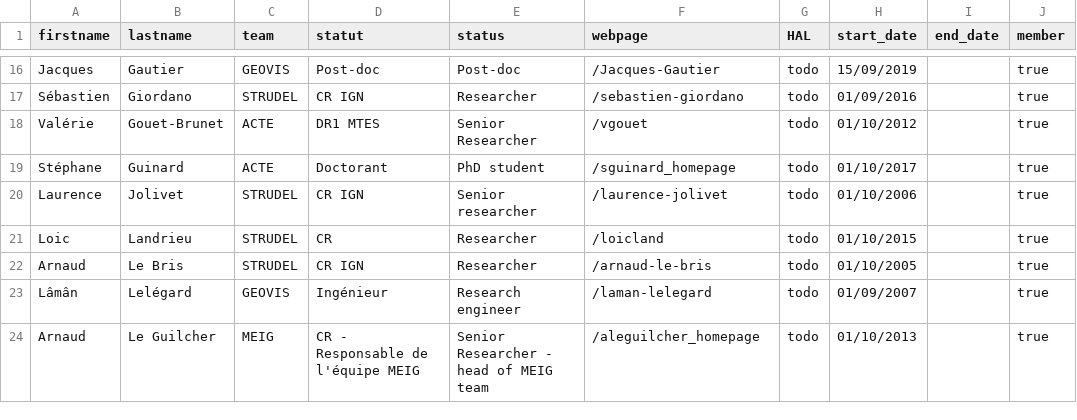
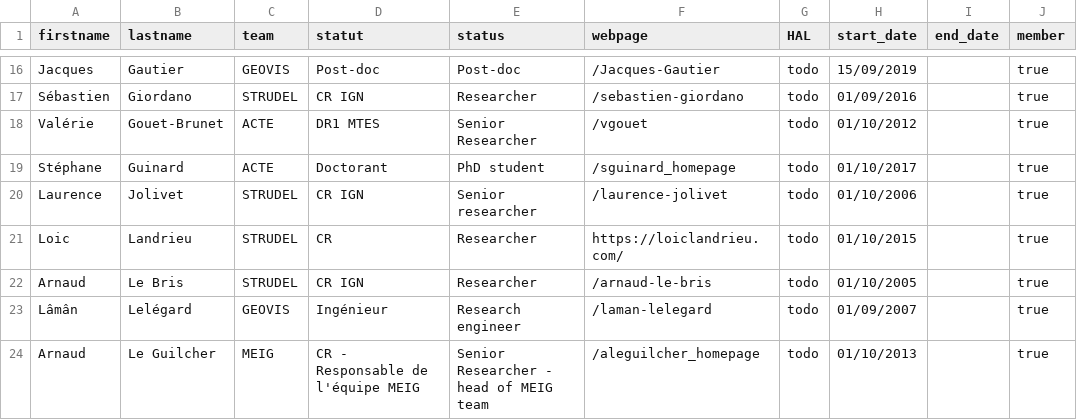
Before and after one commit to umrlastig/lastig_data, a CSV file: people.csv, drawn as a sheet; only a part is shown, gaps mark what is left out; the diff names each change by its address in the sheet, - before the commit and + after, or states it on an @@ line.

Commit message:
fix loicland url

```diff
--- a/people.csv
+++ b/people.csv
-F21 (webpage): /loicland
+F21 (webpage): https://loiclandrieu.com/
```
